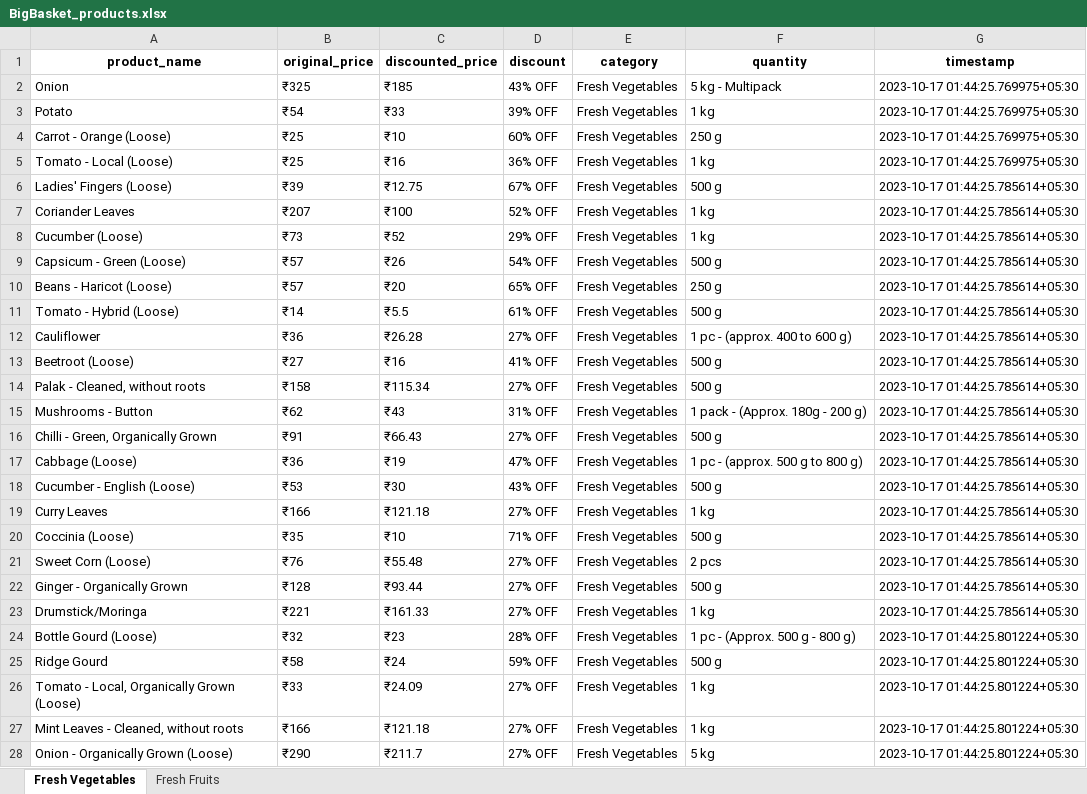
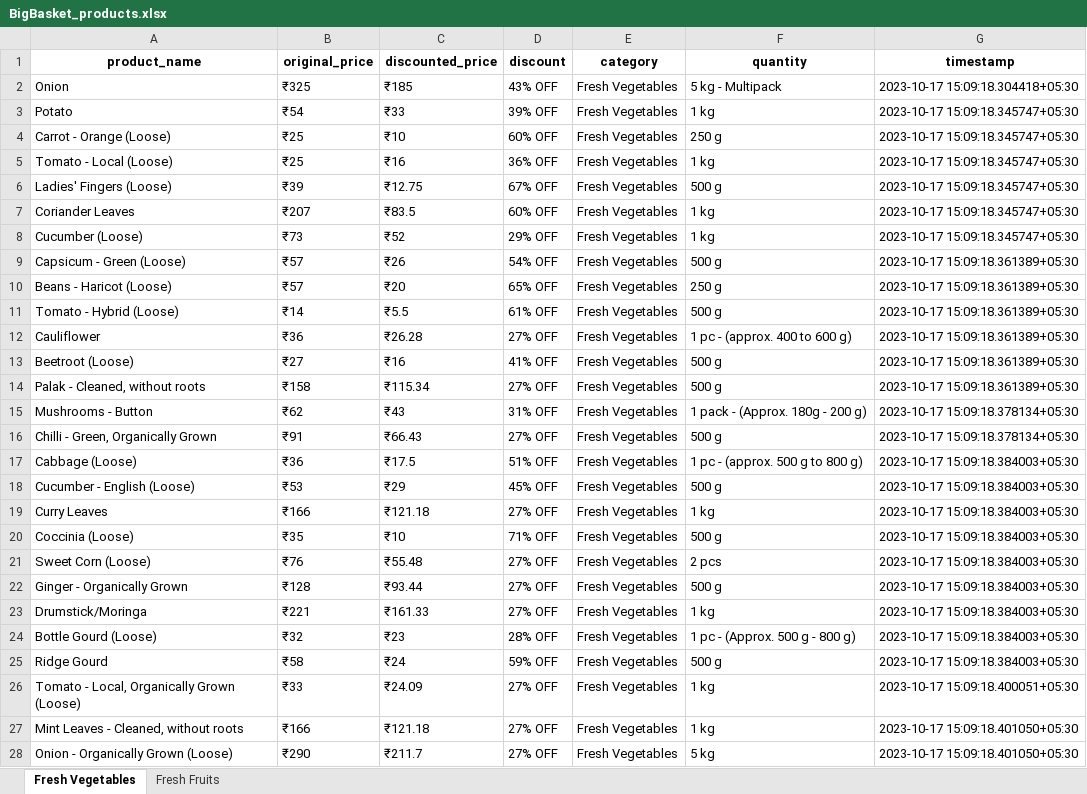
Before and after one commit to NidhiiK/Vegease, an Excel workbook: BigBasket/BigBasket_products.xlsx, sheet Fresh Vegetables, drawn as a sheet; only a part is shown; values as stored, in another font and other column widths than the file's, no borders; the diff covers the shown part only; the diff names each change by its address in the sheet, - before the commit and + after, or states it on an @@ line.

```diff
--- a/BigBasket/BigBasket_products.xlsx (sheet Fresh Vegetables)
+++ b/BigBasket/BigBasket_products.xlsx (sheet Fresh Vegetables)
-G2 (timestamp): 2023-10-17 01:44:25.769975+05:30
+G2 (timestamp): 2023-10-17 15:09:18.304418+05:30
-G3:G5 (timestamp): 2023-10-17 01:44:25.769975+05:30
+G3:G5 (timestamp): 2023-10-17 15:09:18.345747+05:30
-G6:G8 (timestamp): 2023-10-17 01:44:25.785614+05:30
+G6:G8 (timestamp): 2023-10-17 15:09:18.345747+05:30
-C7 (discounted_price): ₹100
+C7 (discounted_price): ₹83.5
-D7 (discount): 52% OFF
+D7 (discount): 60% OFF
-G9:G14 (timestamp): 2023-10-17 01:44:25.785614+05:30
+G9:G14 (timestamp): 2023-10-17 15:09:18.361389+05:30
-G15:G16 (timestamp): 2023-10-17 01:44:25.785614+05:30
+G15:G16 (timestamp): 2023-10-17 15:09:18.378134+05:30
-C17 (discounted_price): ₹19
+C17 (discounted_price): ₹17.5
-D17 (discount): 47% OFF
+D17 (discount): 51% OFF
-G17:G23 (timestamp): 2023-10-17 01:44:25.785614+05:30
+G17:G23 (timestamp): 2023-10-17 15:09:18.384003+05:30
-C18 (discounted_price): ₹30
+C18 (discounted_price): ₹29
-D18 (discount): 43% OFF
+D18 (discount): 45% OFF
-G24:G25 (timestamp): 2023-10-17 01:44:25.801224+05:30
+G24:G25 (timestamp): 2023-10-17 15:09:18.384003+05:30
-G26 (timestamp): 2023-10-17 01:44:25.801224+05:30
+G26 (timestamp): 2023-10-17 15:09:18.400051+05:30
-G27:G28 (timestamp): 2023-10-17 01:44:25.801224+05:30
+G27:G28 (timestamp): 2023-10-17 15:09:18.401050+05:30
```
Also changed, not shown: 71 edited cells elsewhere in this sheet, sheet Fresh Fruits, Otipy/otipy_products.xlsx, 10 other files.
